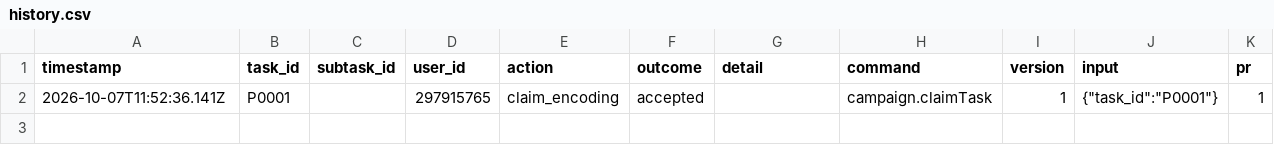
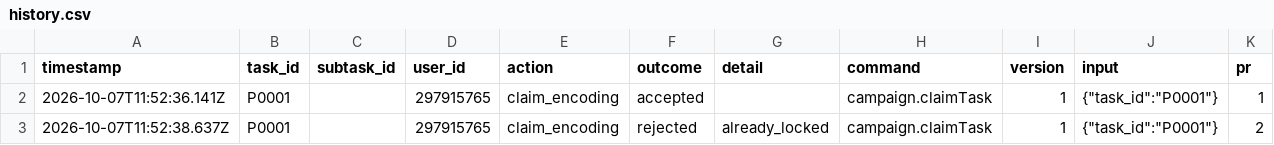
Before and after one commit to ohwjdev/test-20261007-review, a CSV file: tracking/history.csv, drawn as a sheet; the diff names each change by its address in the sheet, - before the commit and + after, or states it on an @@ line.

```diff
--- a/tracking/history.csv
+++ b/tracking/history.csv
+row 3: 2026-10-07T11:52:38.637Z | P0001 |  | 297915765 | claim_encoding | rejected | already_locked | campaign.claimTask | 1 | {"task_id":"P0001"} | 2
```
